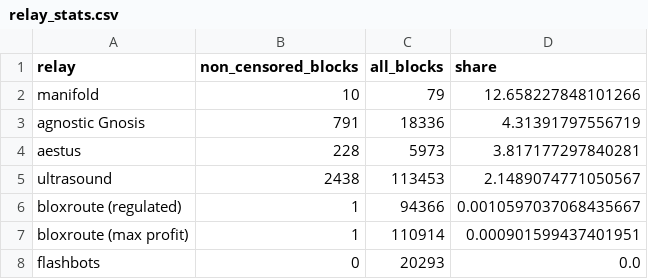
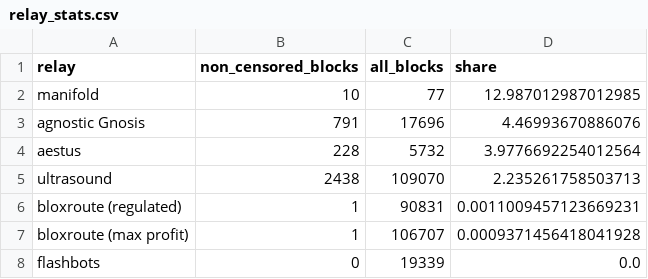
Before and after one commit to nerolation/censorship.pics, a CSV file: data/relay_stats.csv, drawn as a sheet.

```diff
--- a/data/relay_stats.csv
+++ b/data/relay_stats.csv
@@ -1,8 +1,8 @@
 relay,non_censored_blocks,all_blocks,share
-manifold,10,79,12.658227848101266
-agnostic Gnosis,791,18336,4.31391797556719
-aestus,228,5973,3.817177297840281
-ultrasound,2438,113453,2.1489074771050567
-bloxroute (regulated),1,94366,0.0010597037068435667
-bloxroute (max profit),1,110914,0.000901599437401951
-flashbots,0,20293,0.0
+manifold,10,77,12.987012987012985
+agnostic Gnosis,791,17696,4.46993670886076
+aestus,228,5732,3.9776692254012564
+ultrasound,2438,109070,2.235261758503713
+bloxroute (regulated),1,90831,0.0011009457123669231
+bloxroute (max profit),1,106707,0.0009371456418041928
+flashbots,0,19339,0.0
```
Also changed, not shown: data/builder_stats.csv, data/censorship_stats.csv, 1 other file.
